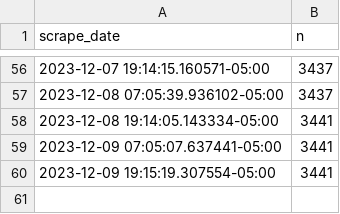
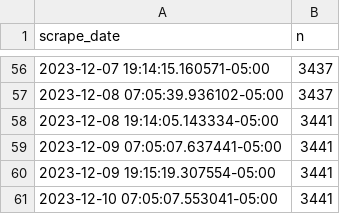
Before and after one commit to palewire/nyc-open-data-monitor, a CSV file: data/clean/observations.csv, drawn as a sheet; only a part is shown, gaps mark what is left out; the diff names each change by its address in the sheet, - before the commit and + after, or states it on an @@ line.

```diff
--- a/data/clean/observations.csv
+++ b/data/clean/observations.csv
+row 61: 2023-12-10 07:05:07.553041-05:00 | 3441
```
Also changed, not shown: 5 other files.
